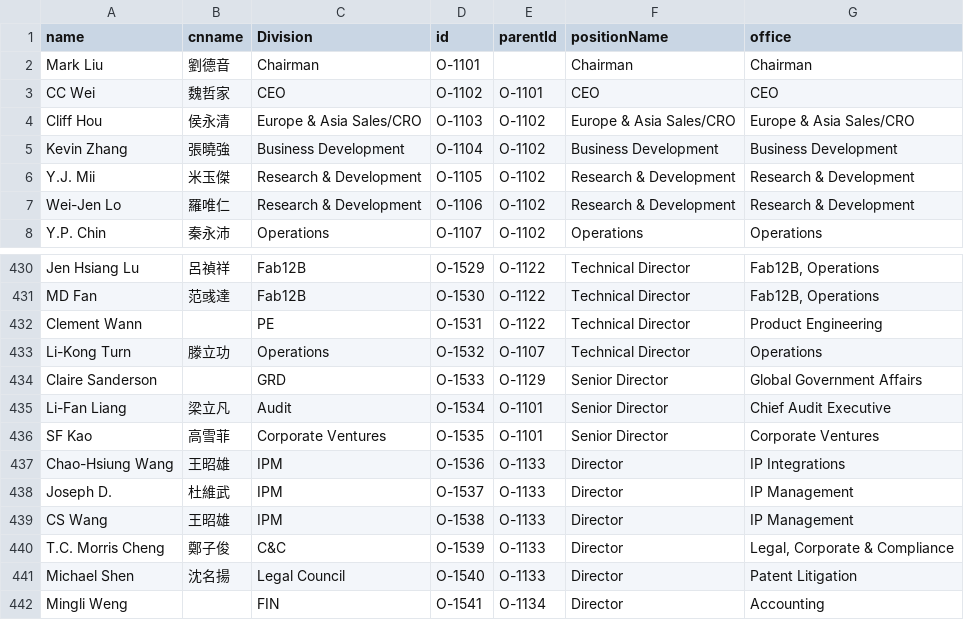
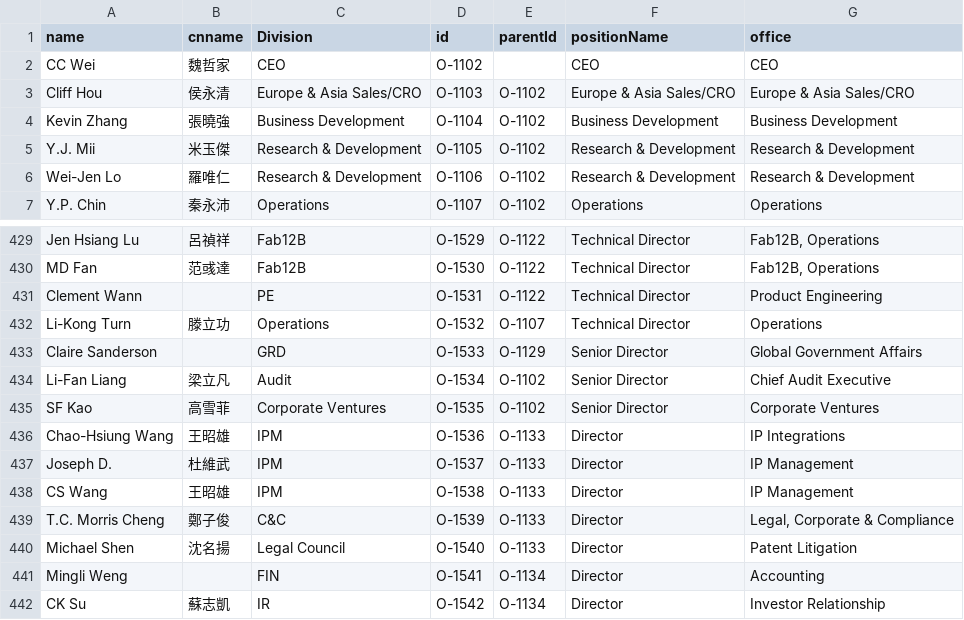
Before and after one commit to david123569/test1, a CSV file: Book5.csv, drawn as a sheet; only a part is shown, gaps mark what is left out; the shorter side is filled out with more unchanged rows; removed rows and columns are numbered as before the commit, all else as after; the diff names each change by its address in the sheet, - before the commit and + after, or states it on an @@ line.

Commit message:
Add files via upload

```diff
--- a/Book5.csv
+++ b/Book5.csv
-row 2: Mark Liu | 劉德音 | Chairman | O-1101 |  | Chairman | Chairman
-E2 (parentId): O-1101
+E2 (parentId): (empty)
-E434:E435 (parentId): O-1101
+E434:E435 (parentId): O-1102
```
